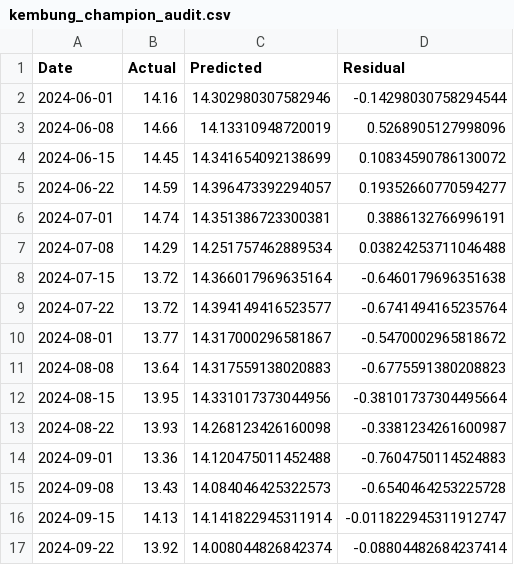
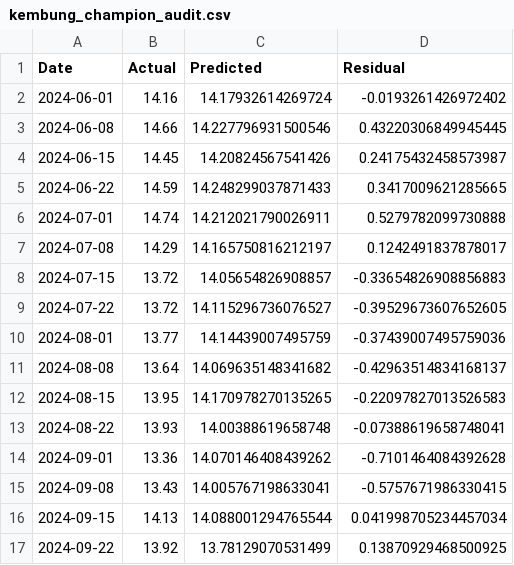
Before and after one commit to M-dambell/FYP_Fish_Price_Forecast_System, a CSV file: Thesis_Final_Champion_Suite/kembung_champion_audit.csv, drawn as a sheet; only a part is shown; the diff covers the shown part only.

```diff
--- a/Thesis_Final_Champion_Suite/kembung_champion_audit.csv
+++ b/Thesis_Final_Champion_Suite/kembung_champion_audit.csv
@@ -1,17 +1,17 @@
 Date,Actual,Predicted,Residual
-2024-06-01,14.16,14.302980307582946,-0.14298030758294544
-2024-06-08,14.66,14.13310948720019,0.5268905127998096
-2024-06-15,14.45,14.341654092138699,0.10834590786130072
-2024-06-22,14.59,14.396473392294057,0.19352660770594277
-2024-07-01,14.74,14.351386723300381,0.3886132766996191
-2024-07-08,14.29,14.251757462889534,0.03824253711046488
-2024-07-15,13.72,14.366017969635164,-0.6460179696351638
-2024-07-22,13.72,14.394149416523577,-0.6741494165235764
-2024-08-01,13.77,14.317000296581867,-0.5470002965818672
-2024-08-08,13.64,14.317559138020883,-0.6775591380208823
-2024-08-15,13.95,14.331017373044956,-0.38101737304495664
-2024-08-22,13.93,14.268123426160098,-0.3381234261600987
-2024-09-01,13.36,14.120475011452488,-0.7604750114524883
-2024-09-08,13.43,14.084046425322573,-0.6540464253225728
-2024-09-15,14.13,14.141822945311914,-0.011822945311912747
-2024-09-22,13.92,14.008044826842374,-0.08804482684237414
+2024-06-01,14.16,14.17932614269724,-0.0193261426972402
+2024-06-08,14.66,14.227796931500546,0.43220306849945445
+2024-06-15,14.45,14.20824567541426,0.24175432458573987
+2024-06-22,14.59,14.248299037871433,0.3417009621285665
+2024-07-01,14.74,14.212021790026911,0.5279782099730888
+2024-07-08,14.29,14.165750816212197,0.1242491837878017
+2024-07-15,13.72,14.05654826908857,-0.33654826908856883
+2024-07-22,13.72,14.115296736076527,-0.39529673607652605
+2024-08-01,13.77,14.14439007495759,-0.37439007495759036
+2024-08-08,13.64,14.069635148341682,-0.42963514834168137
+2024-08-15,13.95,14.170978270135265,-0.22097827013526583
+2024-08-22,13.93,14.00388619658748,-0.07388619658748041
+2024-09-01,13.36,14.070146408439262,-0.7101464084392628
+2024-09-08,13.43,14.005767198633041,-0.5757671986330415
+2024-09-15,14.13,14.088001294765544,0.041998705234457034
+2024-09-22,13.92,13.78129070531499,0.13870929468500925
```
Also changed, not shown: 70 edited cells elsewhere in this file, Thesis_Final_Champion_Suite/selar_champion_audit.csv, 32 other files.
